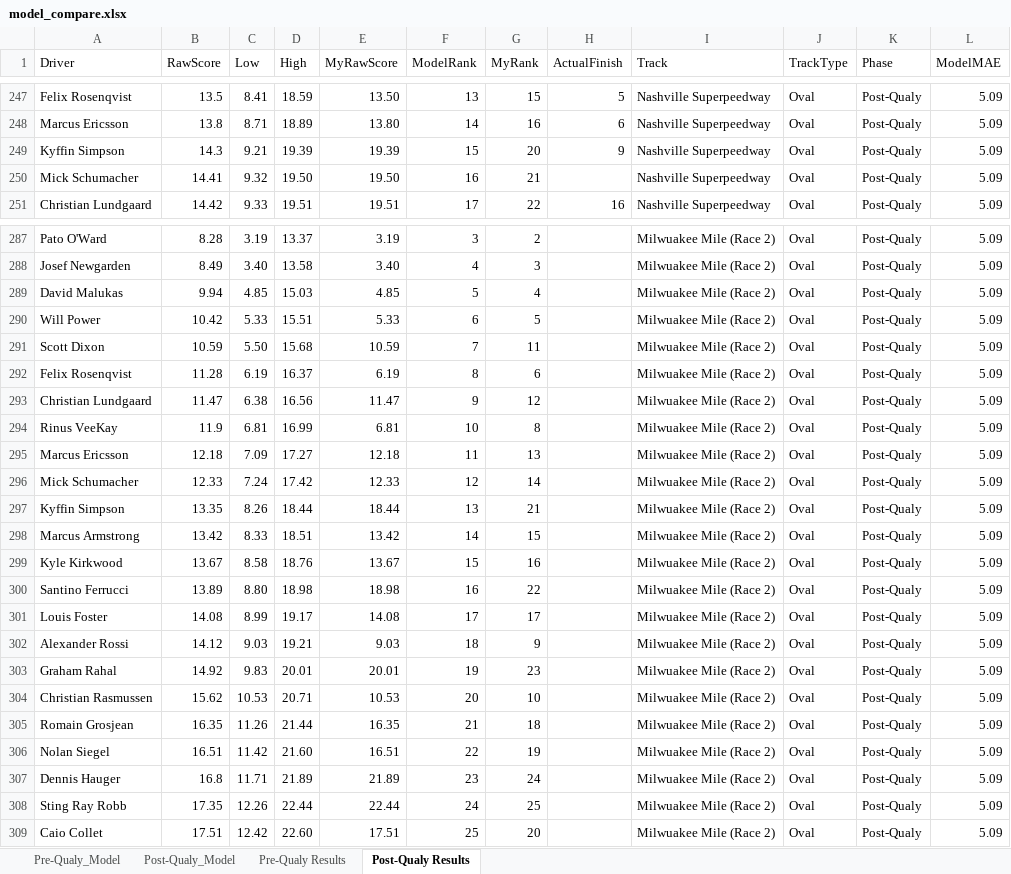
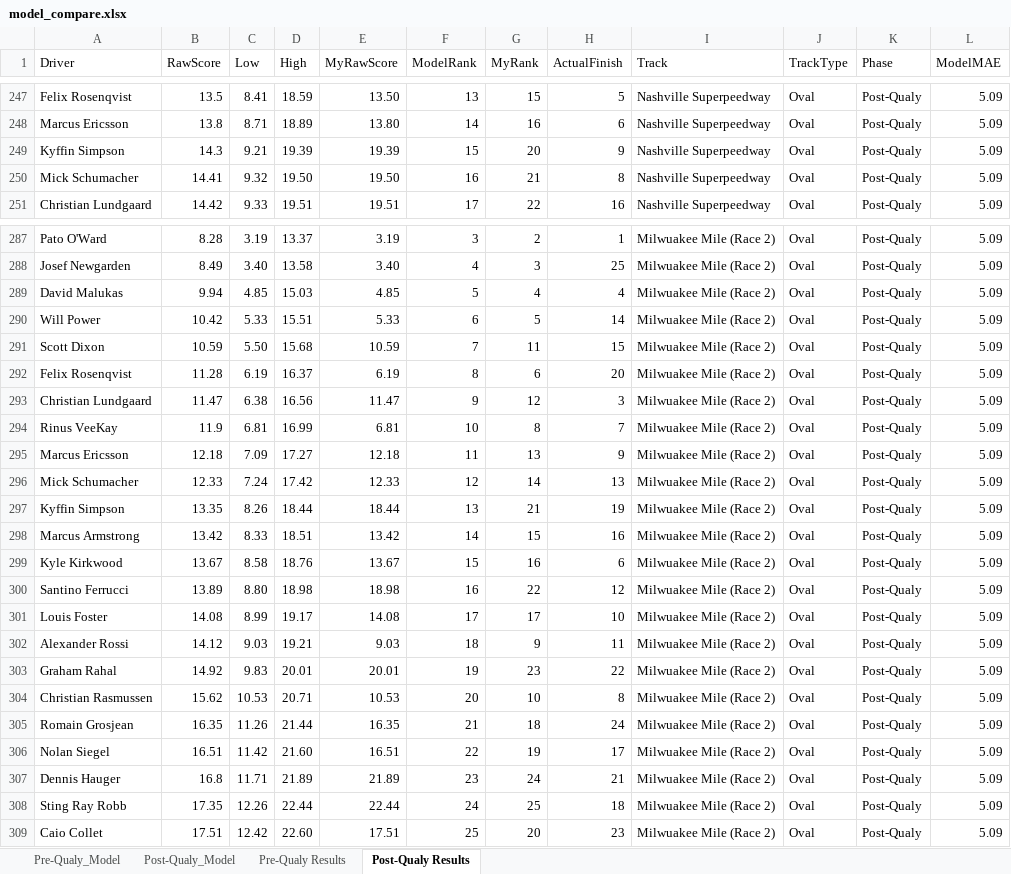
Before and after one commit to Lemaque14/Sports-Prediction-System, an Excel workbook: IndyCar/predictions/model_compare.xlsx, sheet Post-Qualy Results, drawn as a sheet; only a part is shown, gaps mark what is left out; values as stored, in another font and other column widths than the file's, no borders; the diff covers the shown part only; the diff names each change by its address in the sheet, - before the commit and + after, or states it on an @@ line.

Commit message:
Updated IndyCar dataset to latest results & Results page

```diff
--- a/IndyCar/predictions/model_compare.xlsx (sheet Post-Qualy Results)
+++ b/IndyCar/predictions/model_compare.xlsx (sheet Post-Qualy Results)
-H250 (ActualFinish): (empty)
+H250 (ActualFinish): 8
-H287 (ActualFinish): (empty)
+H287 (ActualFinish): 1
-H288 (ActualFinish): (empty)
+H288 (ActualFinish): 25
-H289 (ActualFinish): (empty)
+H289 (ActualFinish): 4
-H290 (ActualFinish): (empty)
+H290 (ActualFinish): 14
-H291 (ActualFinish): (empty)
+H291 (ActualFinish): 15
-H292 (ActualFinish): (empty)
+H292 (ActualFinish): 20
-H293 (ActualFinish): (empty)
+H293 (ActualFinish): 3
-H294 (ActualFinish): (empty)
+H294 (ActualFinish): 7
-H295 (ActualFinish): (empty)
+H295 (ActualFinish): 9
-H296 (ActualFinish): (empty)
+H296 (ActualFinish): 13
-H297 (ActualFinish): (empty)
+H297 (ActualFinish): 19
-H298 (ActualFinish): (empty)
+H298 (ActualFinish): 16
-H299 (ActualFinish): (empty)
+H299 (ActualFinish): 6
-H300 (ActualFinish): (empty)
+H300 (ActualFinish): 12
-H301 (ActualFinish): (empty)
+H301 (ActualFinish): 10
-H302 (ActualFinish): (empty)
+H302 (ActualFinish): 11
-H303 (ActualFinish): (empty)
+H303 (ActualFinish): 22
-H304 (ActualFinish): (empty)
+H304 (ActualFinish): 8
-H305 (ActualFinish): (empty)
+H305 (ActualFinish): 24
-H306 (ActualFinish): (empty)
+H306 (ActualFinish): 17
-H307 (ActualFinish): (empty)
+H307 (ActualFinish): 21
-H308 (ActualFinish): (empty)
+H308 (ActualFinish): 18
-H309 (ActualFinish): (empty)
+H309 (ActualFinish): 23
```
Also changed, not shown: 27 edited cells elsewhere in this sheet, sheet Pre-Qualy Results, 3 other files.
